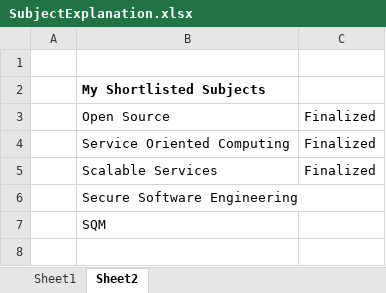
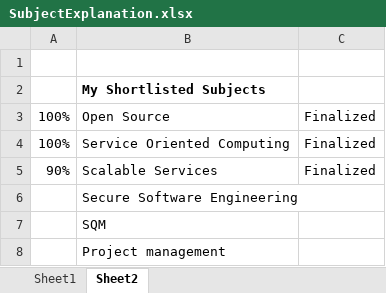
Before and after one commit to iatulb/BitsMtechHandouts, an Excel workbook: SubjectExplanation.xlsx, sheet Sheet2, drawn as a sheet; values as stored, in another font and other column widths than the file's, no borders; the diff names each change by its address in the sheet, - before the commit and + after, or states it on an @@ line.

```diff
--- a/SubjectExplanation.xlsx (sheet Sheet2)
+++ b/SubjectExplanation.xlsx (sheet Sheet2)
-A3:A4: (empty)
+A3:A4: 100%
-A5: (empty)
+A5: 90%
+row 8:  | Project management
```
Also changed, not shown: sheet Sheet1.
